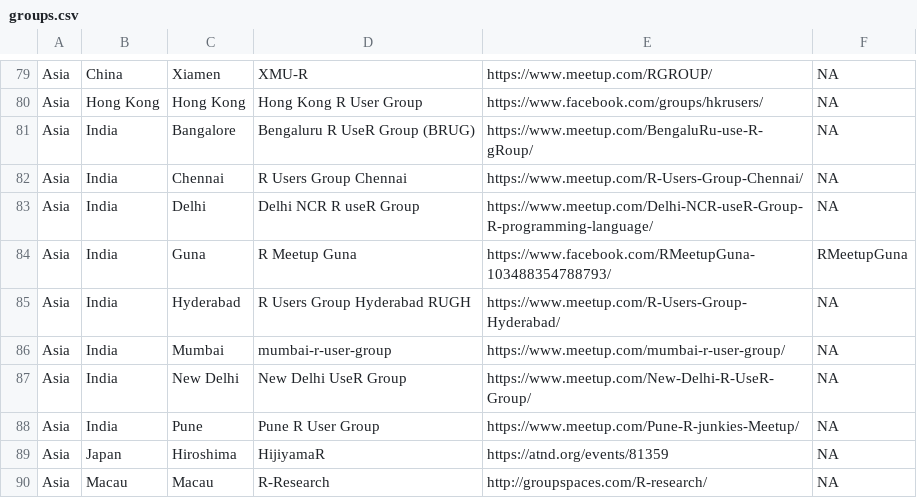
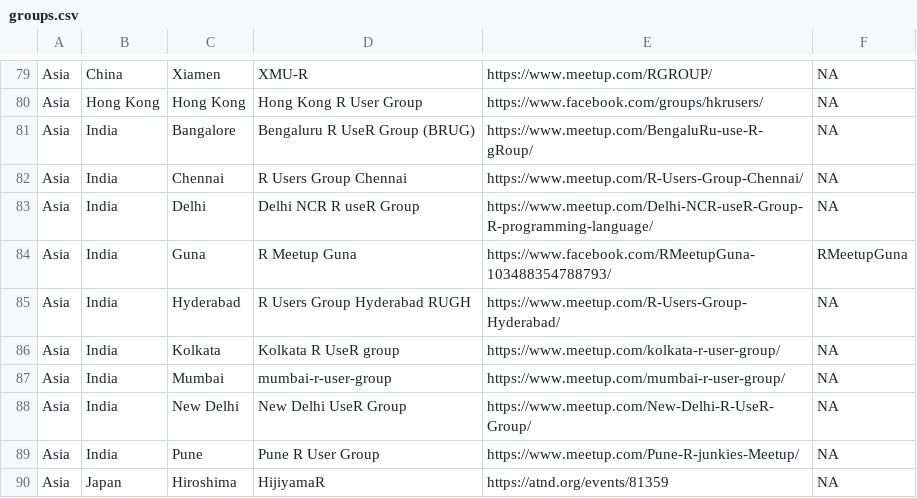
Before and after one commit to jumpingrivers/meetingsR, a CSV file: docs/groups.csv, drawn as a sheet; only a part is shown, gaps mark what is left out; the shorter side is filled out with more unchanged rows; the diff names each change by its address in the sheet, - before the commit and + after, or states it on an @@ line.

```diff
--- a/docs/groups.csv
+++ b/docs/groups.csv
+row 86: Asia | India | Kolkata | Kolkata R UseR group | https://www.meetup.com/kolkata-r-user-group/ | NA
```
Also changed, not shown: 6 other files.
